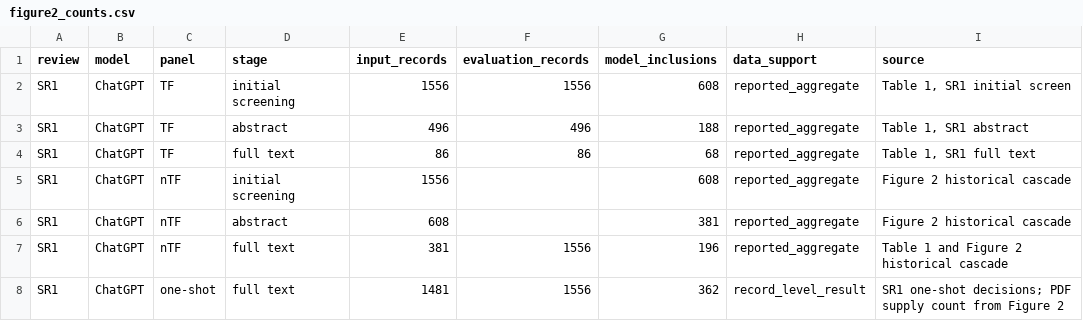
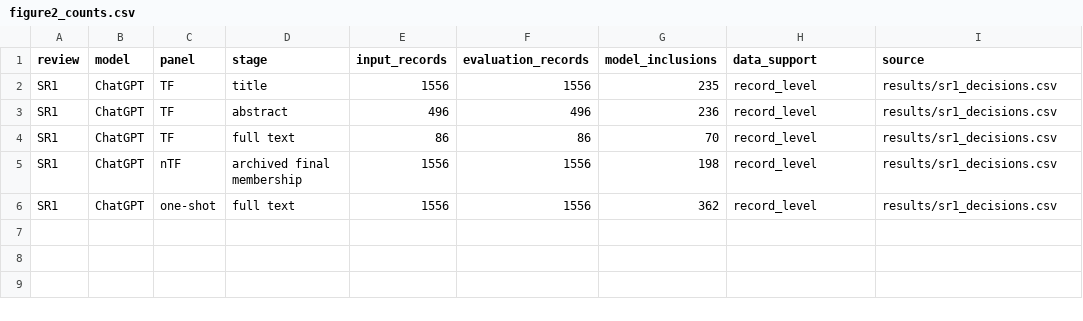
Before and after one commit to lborovoi/LLM-for-SR, a CSV file: results/manuscript/figure2_counts.csv, drawn as a sheet.

```diff
--- a/results/manuscript/figure2_counts.csv
+++ b/results/manuscript/figure2_counts.csv
@@ -1,8 +1,6 @@
 review,model,panel,stage,input_records,evaluation_records,model_inclusions,data_support,source
-SR1,ChatGPT,TF,initial screening,1556,1556,608,reported_aggregate,"Table 1, SR1 initial screen"
-SR1,ChatGPT,TF,abstract,496,496,188,reported_aggregate,"Table 1, SR1 abstract"
-SR1,ChatGPT,TF,full text,86,86,68,reported_aggregate,"Table 1, SR1 full text"
-SR1,ChatGPT,nTF,initial screening,1556,,608,reported_aggregate,Figure 2 historical cascade
-SR1,ChatGPT,nTF,abstract,608,,381,reported_aggregate,Figure 2 historical cascade
-SR1,ChatGPT,nTF,full text,381,1556,196,reported_aggregate,Table 1 and Figure 2 historical cascade
-SR1,ChatGPT,one-shot,full text,1481,1556,362,record_level_result,SR1 one-shot decisions; PDF supply count from Figure 2
+SR1,ChatGPT,TF,title,1556,1556,235,record_level,results/sr1_decisions.csv
+SR1,ChatGPT,TF,abstract,496,496,236,record_level,results/sr1_decisions.csv
+SR1,ChatGPT,TF,full text,86,86,70,record_level,results/sr1_decisions.csv
+SR1,ChatGPT,nTF,archived final membership,1556,1556,198,record_level,results/sr1_decisions.csv
+SR1,ChatGPT,one-shot,full text,1556,1556,362,record_level,results/sr1_decisions.csv
```
Also changed, not shown: results/manuscript/table1_validity.csv, results/summary_all_models.csv, 11 other files.
